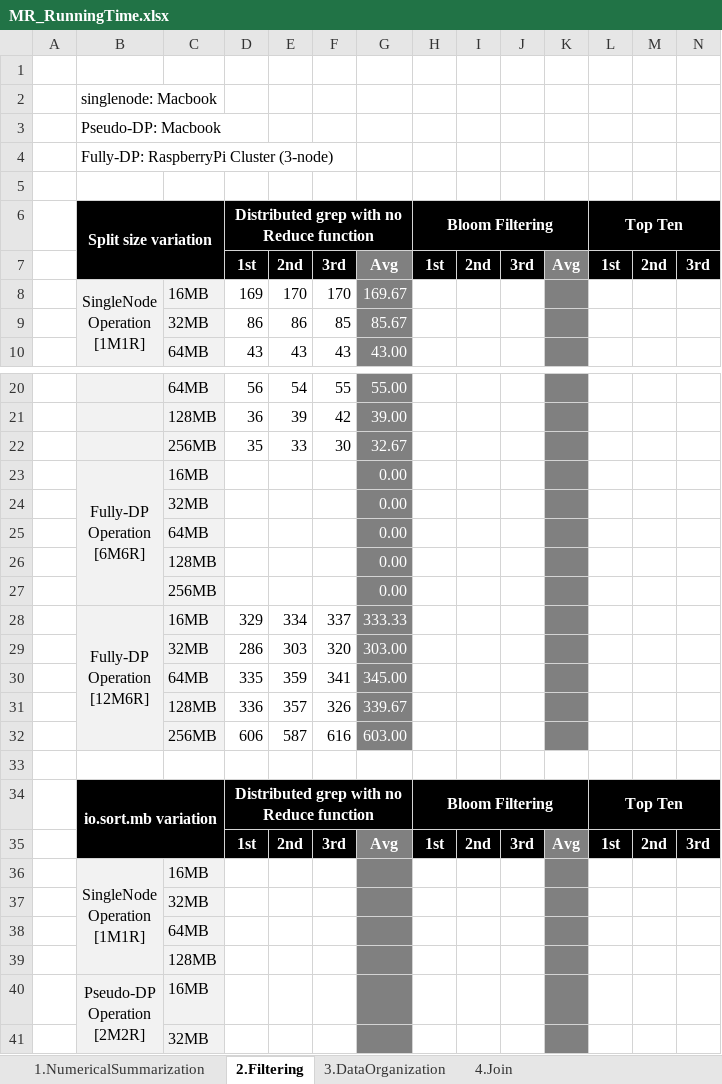
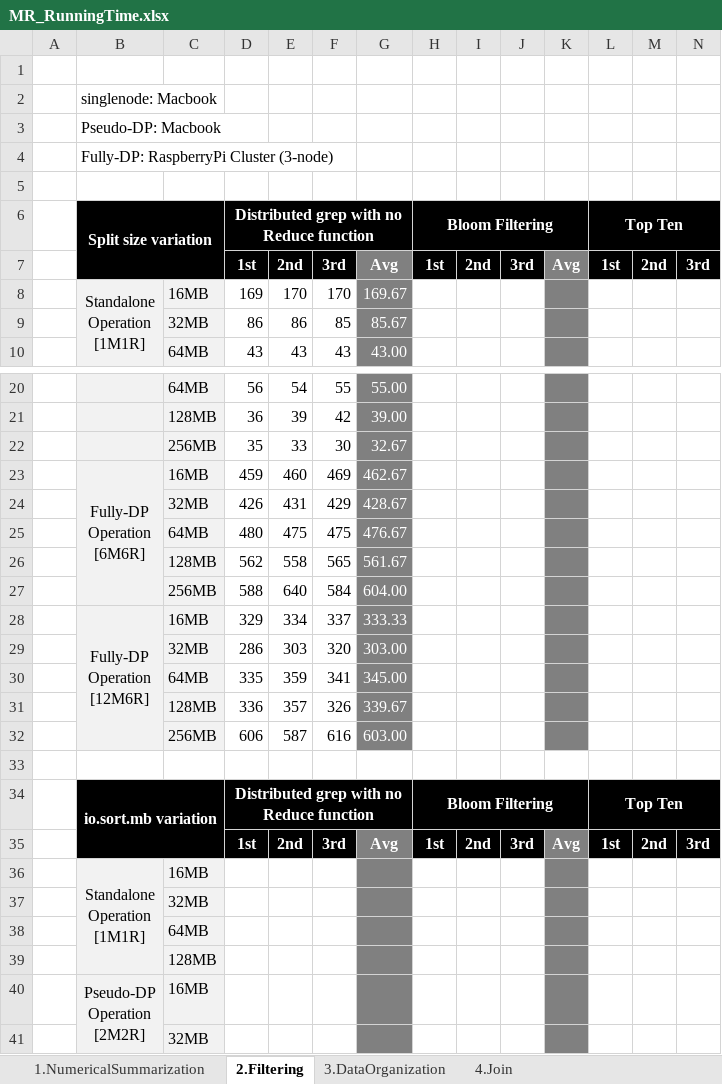
Before and after one commit to othellowhite/MapReduce, an Excel workbook: doc/MR_RunningTime.xlsx, sheet 2.Filtering, drawn as a sheet; only a part is shown, gaps mark what is left out; values as stored, in another font and other column widths than the file's, no borders; removed rows and columns are numbered as before the commit, all else as after; rows hold the shown columns only; ↵ is a line break in a cell; the diff names each change by its address in the sheet, - before the commit and + after, or states it on an @@ line.

Commit message:
distributedGrep running time updated
DistributedGrep running time updated
* Fully-DP [6M6R]

```diff
--- a/doc/MR_RunningTime.xlsx (sheet 2.Filtering)
+++ b/doc/MR_RunningTime.xlsx (sheet 2.Filtering)
-B8: SingleNode ↵ Operation ↵ [1M1R]
+B8: Standalone ↵ Operation ↵ [1M1R]
-row 23:  | Fully-DP ↵ Operation ↵ [6M6R] | 16MB |  |  |  | 0.00
-row 24:  |  | 32MB |  |  |  | 0.00
-row 25:  |  | 64MB |  |  |  | 0.00
-row 26:  |  | 128MB |  |  |  | 0.00
-row 27:  |  | 256MB |  |  |  | 0.00
+row 23:  | Fully-DP ↵ Operation ↵ [6M6R] | 16MB | 459 | 460 | 469 | 462.67
+row 24:  |  | 32MB | 426 | 431 | 429 | 428.67
+row 25:  |  | 64MB | 480 | 475 | 475 | 476.67
+row 26:  |  | 128MB | 562 | 558 | 565 | 561.67
+row 27:  |  | 256MB | 588 | 640 | 584 | 604.00
-B36: SingleNode ↵ Operation ↵ [1M1R]
+B36: Standalone ↵ Operation ↵ [1M1R]
```
Also changed, not shown: sheet 1.NumericalSummarization.
